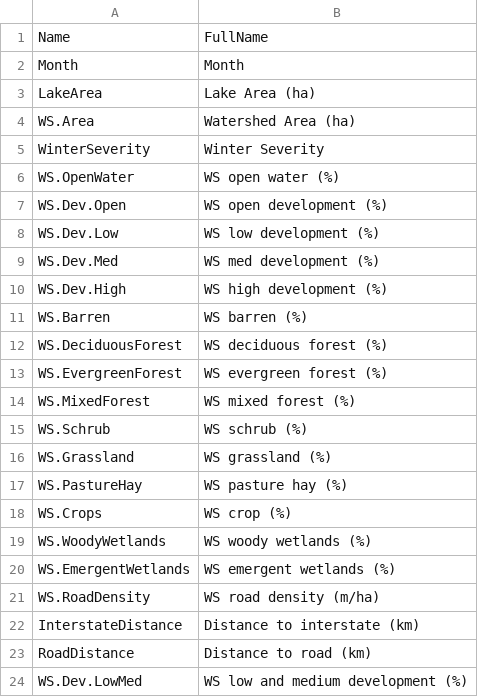
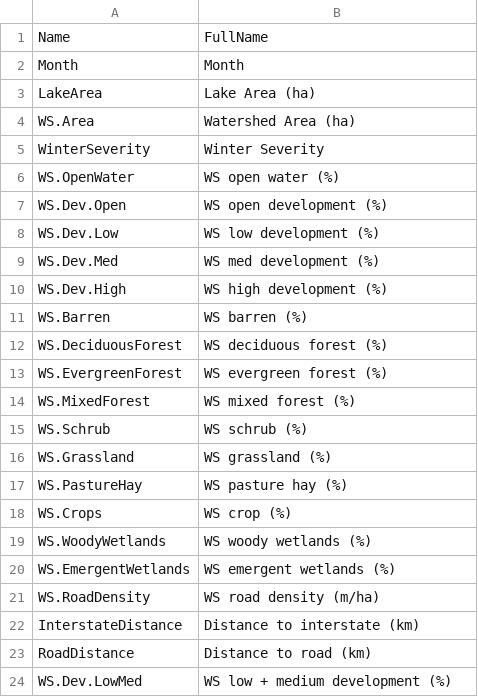
Before and after one commit to nskaff/gleon_predict_salt, a CSV file: LAGOS_prediction/variableNames.csv, drawn as a sheet.

```diff
--- a/LAGOS_prediction/variableNames.csv
+++ b/LAGOS_prediction/variableNames.csv
@@ -23,2 +23,2 @@ InterstateDistance,Distance to interstate (km)
 RoadDistance,Distance to road (km)
-WS.Dev.LowMed,WS low and medium development (%)
+WS.Dev.LowMed,WS low + medium development (%)
```
Also changed, not shown: 19 other files.
